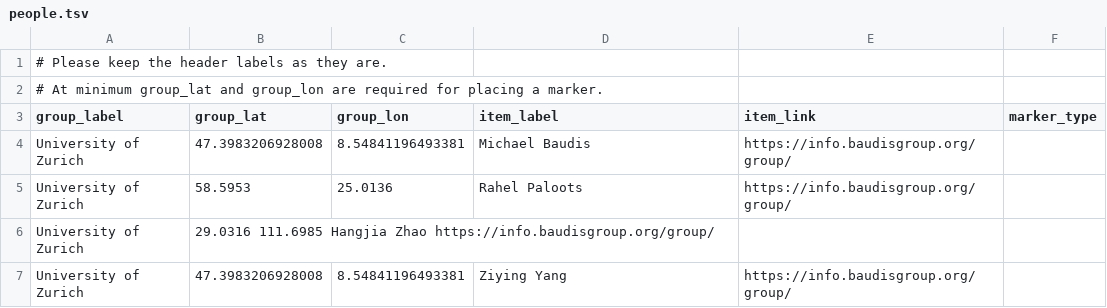
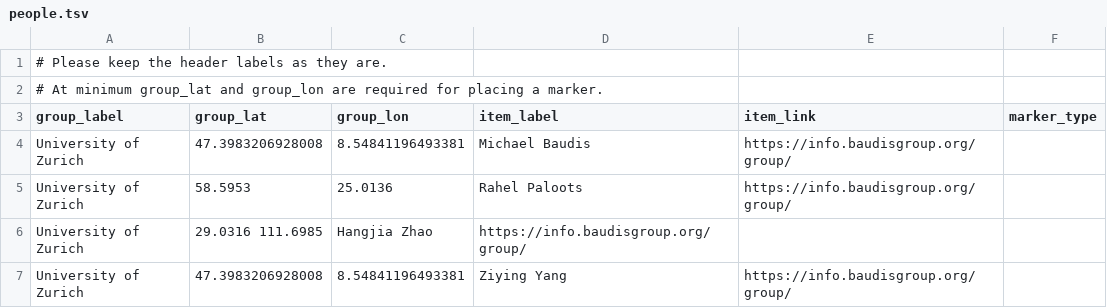
Before and after one commit to baudisgroup/baudisgroup.github.io, a TSV file: docs/group/people.tsv, drawn as a sheet.

Commit message:
Update people.tsv

```diff
--- a/docs/group/people.tsv
+++ b/docs/group/people.tsv
@@ -5,3 +5,3 @@ University of Zurich	47.3983206928008	8.54841196493381	Michael Baudis	https://in
 University of Zurich	58.5953	25.0136	Rahel Paloots	https://info.baudisgroup.org/group/	
-University of Zurich	29.0316 111.6985  Hangjia Zhao  https://info.baudisgroup.org/group/	
+University of Zurich	29.0316 111.6985	Hangjia Zhao	https://info.baudisgroup.org/group/	
 University of Zurich	47.3983206928008	8.54841196493381	Ziying Yang	https://info.baudisgroup.org/group/	
```
